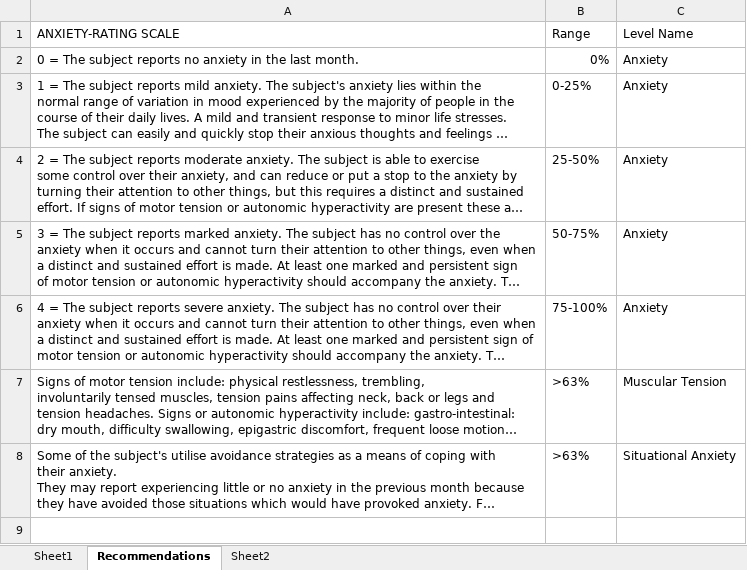
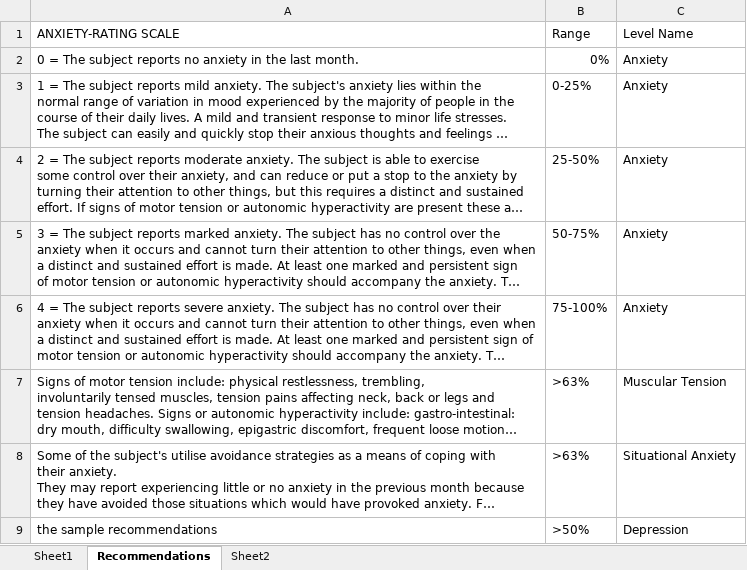
Before and after one commit to balki14101/report_python, an Excel workbook: data1.xlsx, sheet Recommendations, drawn as a sheet; long unchanged cells end in …; values as stored, in another font and other column widths than the file's, no borders; the diff names each change by its address in the sheet, - before the commit and + after, or states it on an @@ line.

Commit message:
data_from_json_achieved

```diff
--- a/data1.xlsx (sheet Recommendations)
+++ b/data1.xlsx (sheet Recommendations)
+row 9: the sample recommendations | >50% | Depression
```
Also changed, not shown: 11 other files.
